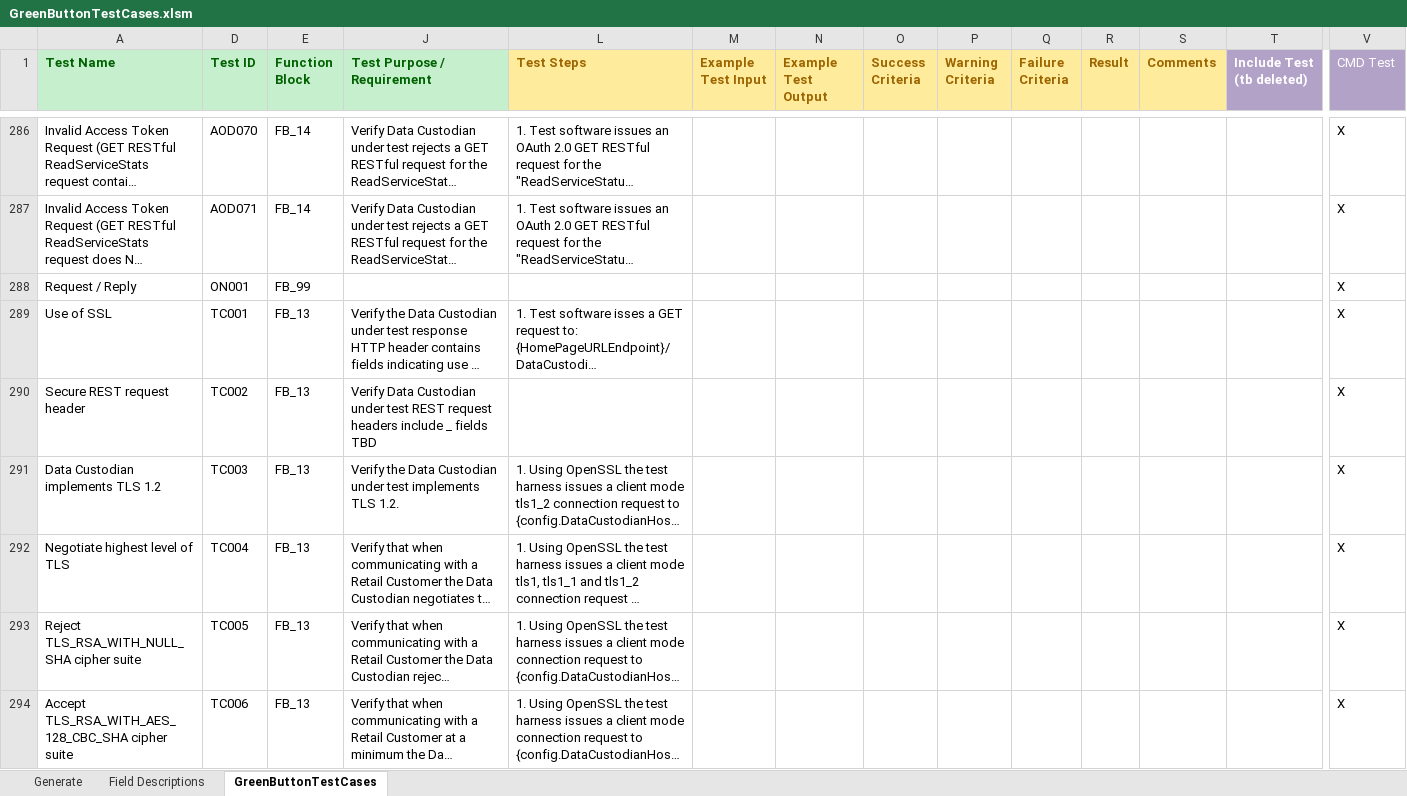
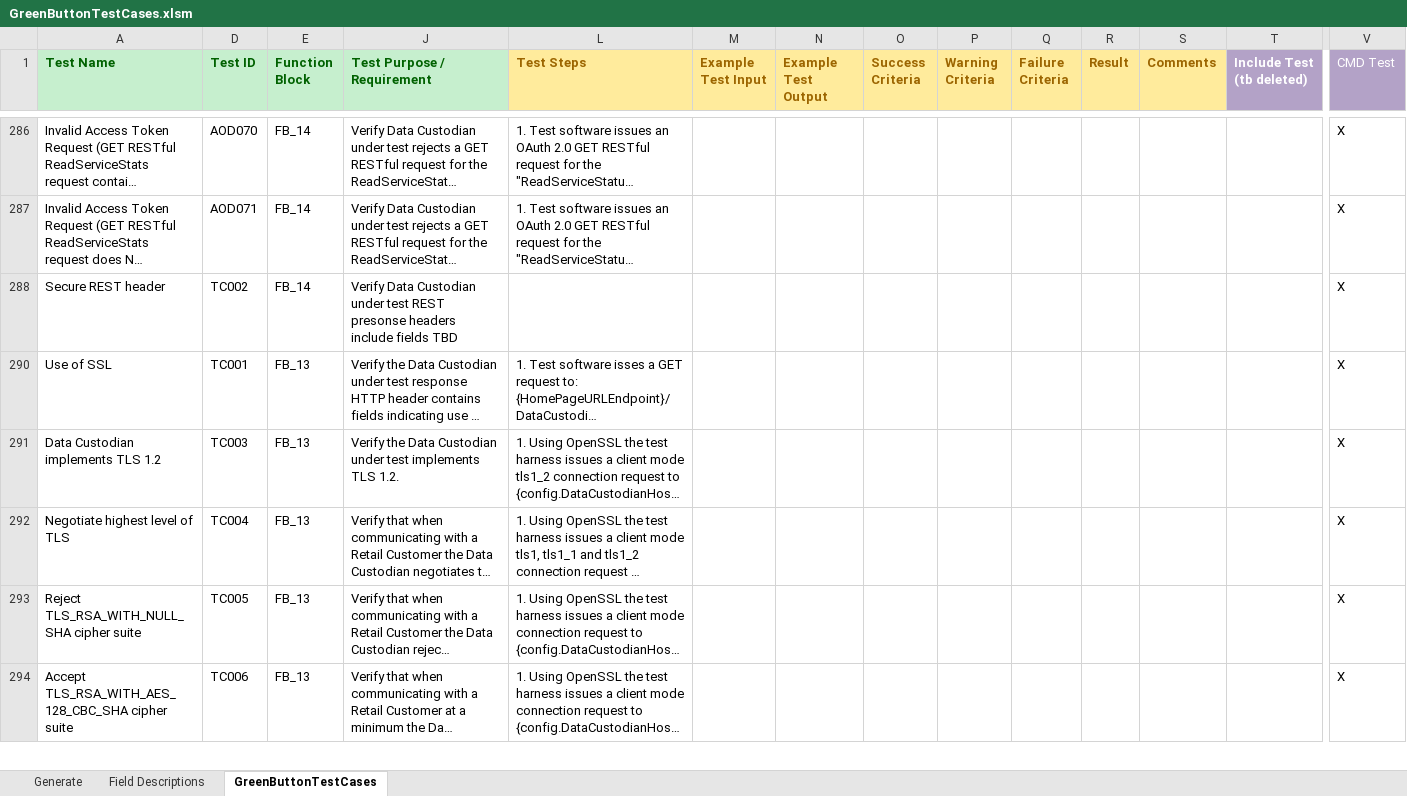
Before and after one commit to timtucker-dte/OpenESPI-GreenbuttonDataSDK, an Excel workbook: GreenButtonTestingRequirements/GreenButtonTestCases.xlsm, sheet GreenButtonTestCases, drawn as a sheet; only a part is shown, gaps mark what is left out; long unchanged cells end in …; values as stored, in another font and other column widths than the file's, no borders; removed rows and columns are numbered as before the commit, all else as after; rows hold the shown columns only; the diff covers the shown part only; the diff names each change by its address in the sheet, - before the commit and + after, or states it on an @@ line.

```diff
--- a/GreenButtonTestingRequirements/GreenButtonTestCases.xlsm (sheet GreenButtonTestCases)
+++ b/GreenButtonTestingRequirements/GreenButtonTestCases.xlsm (sheet GreenButtonTestCases)
-row 288: Request / Reply | ON001 | FB_99 |  |  |  |  |  |  |  |  |  |  | X
+row 288: Secure REST header | TC002 | FB_14 | Verify Data Custodian under test REST presonse headers include fields TBD |  |  |  |  |  |  |  |  |  | X
-row 290: Secure REST request header | TC002 | FB_13 | Verify Data Custodian under test REST request headers include _ fields TBD |  |  |  |  |  |  |  |  |  | X
```
Also changed, not shown: 1 removed row, 8 hidden or unhidden rows and 4 edited cells elsewhere in this sheet, hidden cells, 1 other file.
